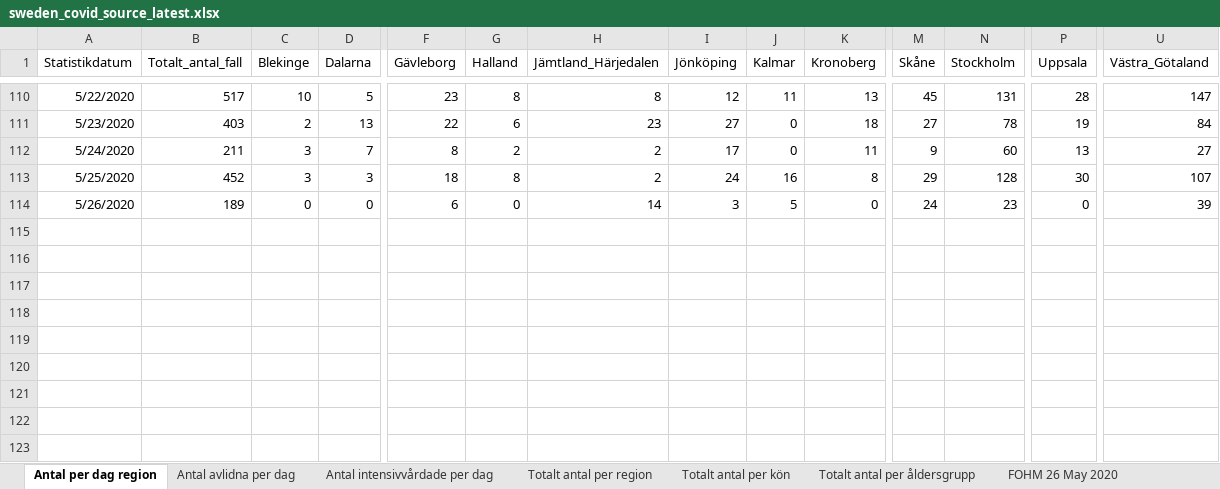
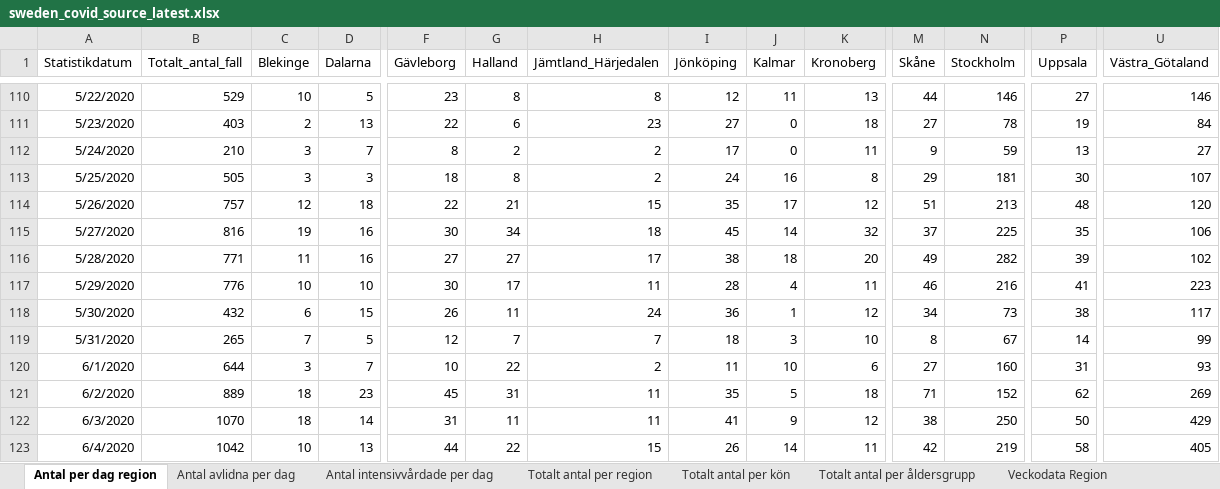
Before and after one commit to TheEconomist/covid-19-excess-deaths-tracker, an Excel workbook: source-data/sweden/sweden_covid_source_latest.xlsx, sheet Antal per dag region, drawn as a sheet; only a part is shown, gaps mark what is left out; values as stored, in another font and other column widths than the file's, no borders; rows hold the shown columns only; the diff covers the shown part only; the diff names each change by its address in the sheet, - before the commit and + after, or states it on an @@ line.

```diff
--- a/source-data/sweden/sweden_covid_source_latest.xlsx (sheet Antal per dag region)
+++ b/source-data/sweden/sweden_covid_source_latest.xlsx (sheet Antal per dag region)
-sheet tab: FOHM 26 May 2020
+sheet tab: Veckodata Region
-B110 (Totalt_antal_fall): 517
+B110 (Totalt_antal_fall): 529
-M110 (Skåne): 45
+M110 (Skåne): 44
-N110 (Stockholm): 131
+N110 (Stockholm): 146
-P110 (Uppsala): 28
+P110 (Uppsala): 27
-U110 (Västra_Götaland): 147
+U110 (Västra_Götaland): 146
-B112 (Totalt_antal_fall): 211
+B112 (Totalt_antal_fall): 210
-N112 (Stockholm): 60
+N112 (Stockholm): 59
-B113 (Totalt_antal_fall): 452
+B113 (Totalt_antal_fall): 505
-N113 (Stockholm): 128
+N113 (Stockholm): 181
-B114 (Totalt_antal_fall): 189
+B114 (Totalt_antal_fall): 757
-C114 (Blekinge): 0
+C114 (Blekinge): 12
-D114 (Dalarna): 0
+D114 (Dalarna): 18
-F114 (Gävleborg): 6
+F114 (Gävleborg): 22
-G114 (Halland): 0
+G114 (Halland): 21
-H114 (Jämtland_Härjedalen): 14
+H114 (Jämtland_Härjedalen): 15
-I114 (Jönköping): 3
+I114 (Jönköping): 35
-J114 (Kalmar): 5
+J114 (Kalmar): 17
-K114 (Kronoberg): 0
+K114 (Kronoberg): 12
-M114 (Skåne): 24
+M114 (Skåne): 51
-N114 (Stockholm): 23
+N114 (Stockholm): 213
-P114 (Uppsala): 0
+P114 (Uppsala): 48
-U114 (Västra_Götaland): 39
+U114 (Västra_Götaland): 120
+row 115: 5/27/2020 | 816 | 19 | 16 | 30 | 34 | 18 | 45 | 14 | 32 | 37 | 225 | 35 | 106
+row 116: 5/28/2020 | 771 | 11 | 16 | 27 | 27 | 17 | 38 | 18 | 20 | 49 | 282 | 39 | 102
+row 117: 5/29/2020 | 776 | 10 | 10 | 30 | 17 | 11 | 28 | 4 | 11 | 46 | 216 | 41 | 223
+row 118: 5/30/2020 | 432 | 6 | 15 | 26 | 11 | 24 | 36 | 1 | 12 | 34 | 73 | 38 | 117
+row 119: 5/31/2020 | 265 | 7 | 5 | 12 | 7 | 7 | 18 | 3 | 10 | 8 | 67 | 14 | 99
+row 120: 6/1/2020 | 644 | 3 | 7 | 10 | 22 | 2 | 11 | 10 | 6 | 27 | 160 | 31 | 93
+row 121: 6/2/2020 | 889 | 18 | 23 | 45 | 31 | 11 | 35 | 5 | 18 | 71 | 152 | 62 | 269
+row 122: 6/3/2020 | 1070 | 18 | 14 | 31 | 11 | 11 | 41 | 9 | 12 | 38 | 250 | 50 | 429
+row 123: 6/4/2020 | 1042 | 10 | 13 | 44 | 22 | 15 | 26 | 14 | 11 | 42 | 219 | 58 | 405
```
Also changed, not shown: 8 added rows and 72 edited cells elsewhere in this sheet, sheet Veckodata Region, sheet Totalt antal per region, sheet Antal avlidna per dag, sheet Antal intensivvårdade per dag, sheet Totalt antal per åldersgrupp, sheet Totalt antal per kön, other sheet tabs, source-data/britain/britain_covid_source_latest.xlsx, source-data/britain/britain_total_source_latest.xlsx, 35 other files.
